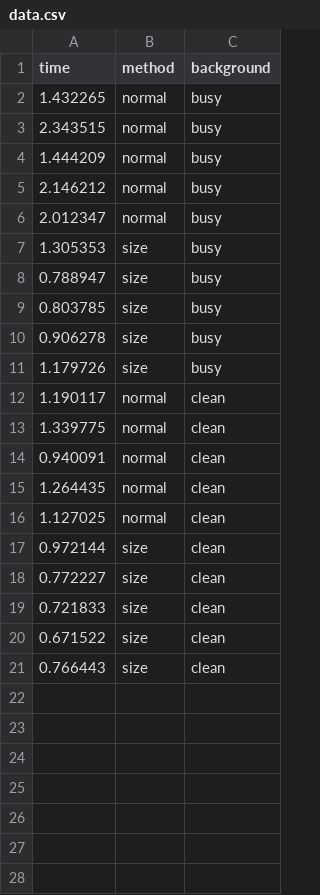
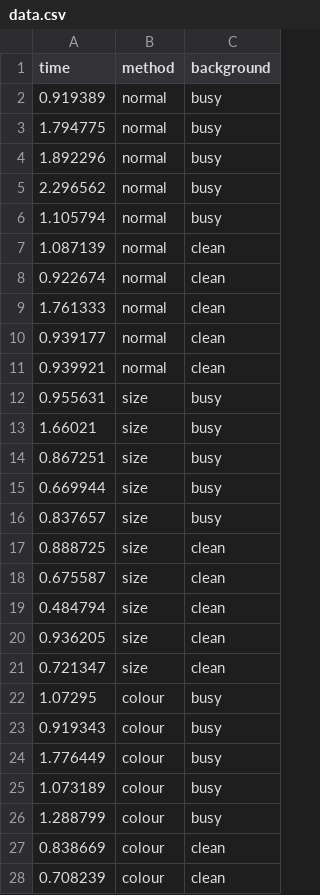
Before and after one commit to stevenrau/481_mouse_pointer, a CSV file: 481_mouse_pointer_project/data.csv, drawn as a sheet; only a part is shown; the diff covers the shown part only.

Commit message:
Mouse-spawning regions
Added region system for the mouse to spawn inside of.

Added inverted mouse cursor. (colour)

Changed the cycle from
bg1: method1-method2
bg2: method1-method2

to

method1: bg1-bg2
method2: bg1-bg2

```diff
--- a/481_mouse_pointer_project/data.csv
+++ b/481_mouse_pointer_project/data.csv
@@ -1,21 +1,28 @@
 time,method,background
-1.432265,normal,busy
-2.343515,normal,busy
-1.444209,normal,busy
-2.146212,normal,busy
-2.012347,normal,busy
-1.305353,size,busy
-0.788947,size,busy
-0.803785,size,busy
-0.906278,size,busy
-1.179726,size,busy
-1.190117,normal,clean
-1.339775,normal,clean
-0.940091,normal,clean
-1.264435,normal,clean
-1.127025,normal,clean
-0.972144,size,clean
-0.772227,size,clean
-0.721833,size,clean
-0.671522,size,clean
-0.766443,size,clean
+0.919389,normal,busy
+1.794775,normal,busy
+1.892296,normal,busy
+2.296562,normal,busy
+1.105794,normal,busy
+1.087139,normal,clean
+0.922674,normal,clean
+1.761333,normal,clean
+0.939177,normal,clean
+0.939921,normal,clean
+0.955631,size,busy
+1.66021,size,busy
+0.867251,size,busy
+0.669944,size,busy
+0.837657,size,busy
+0.888725,size,clean
+0.675587,size,clean
+0.484794,size,clean
+0.936205,size,clean
+0.721347,size,clean
+1.07295,colour,busy
+0.919343,colour,busy
+1.776449,colour,busy
+1.073189,colour,busy
+1.288799,colour,busy
+0.838669,colour,clean
+0.708239,colour,clean
```
Also changed, not shown: 3 added rows elsewhere in this file, 51 other files.
